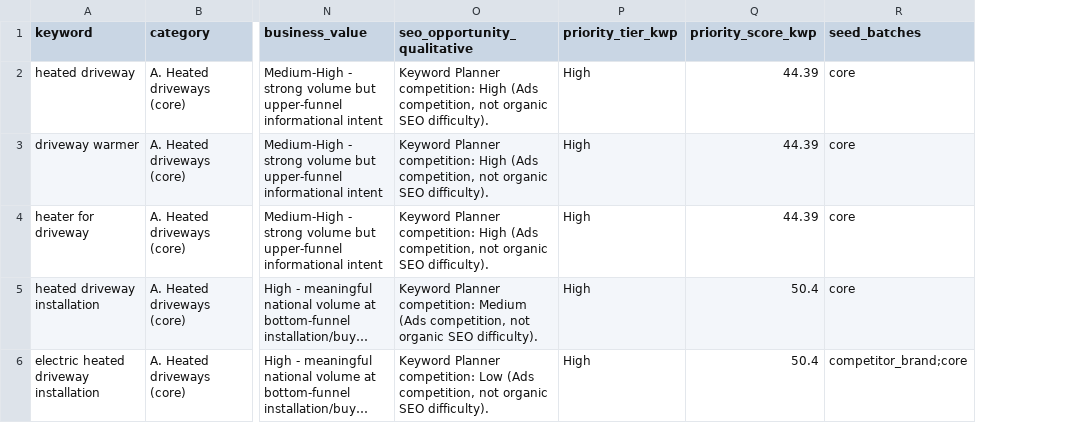
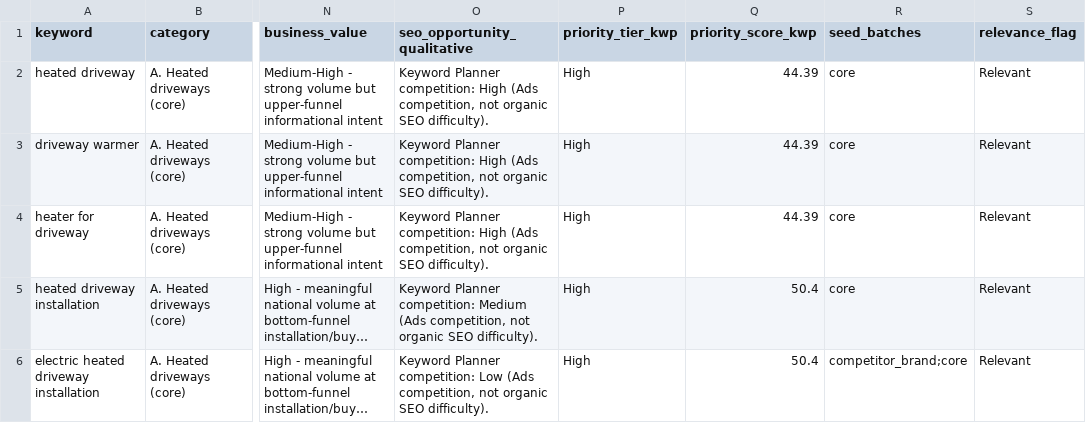
Before and after one commit to amanvermacanada/Meltgrid, a CSV file: docs/seo-research/04-keyword-research.csv, drawn as a sheet; only a part is shown, gaps mark what is left out; long unchanged cells end in …; the diff covers the shown part only; the diff names each change by its address in the sheet, - before the commit and + after, or states it on an @@ line.

```diff
--- a/docs/seo-research/04-keyword-research.csv
+++ b/docs/seo-research/04-keyword-research.csv
+column S (relevance_flag), rows 2-6: all Relevant
```
Also changed, not shown: 1 added row, 1 removed row and 18 edited cells elsewhere in this file, 11 other files.
